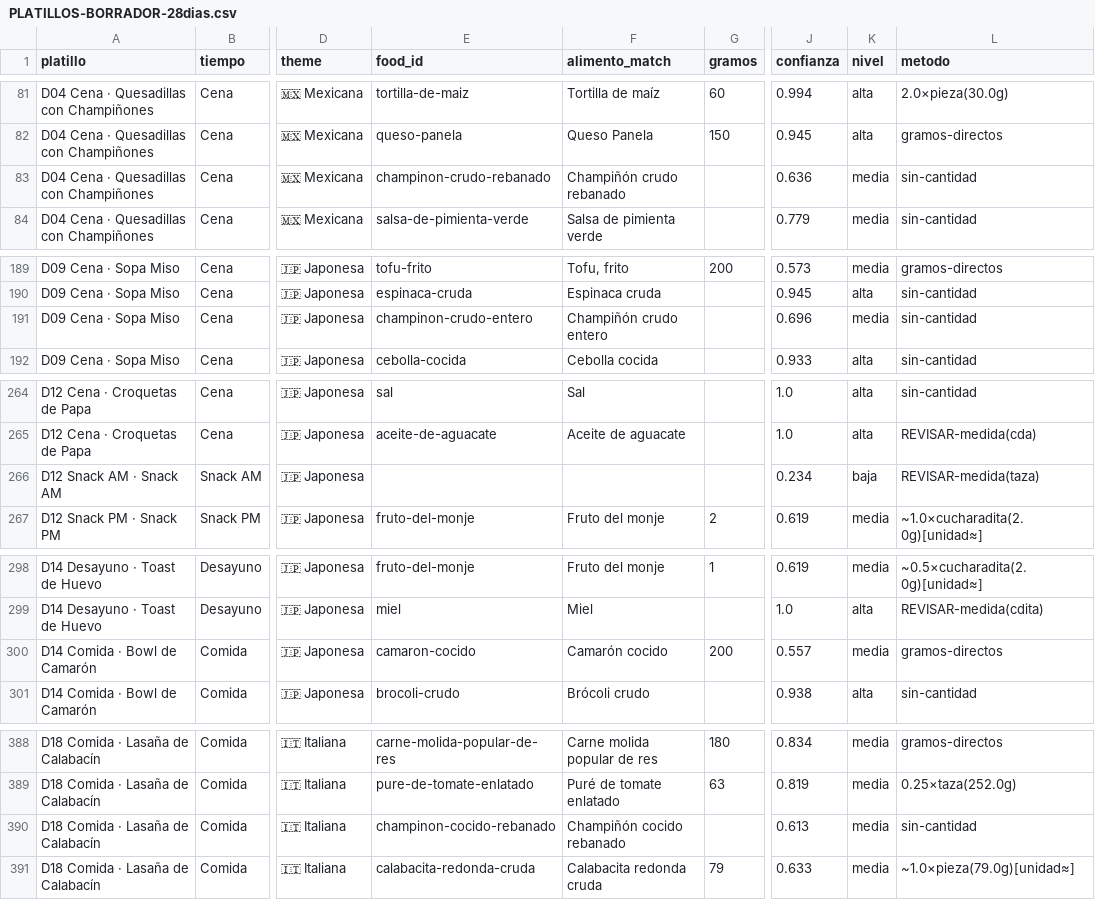
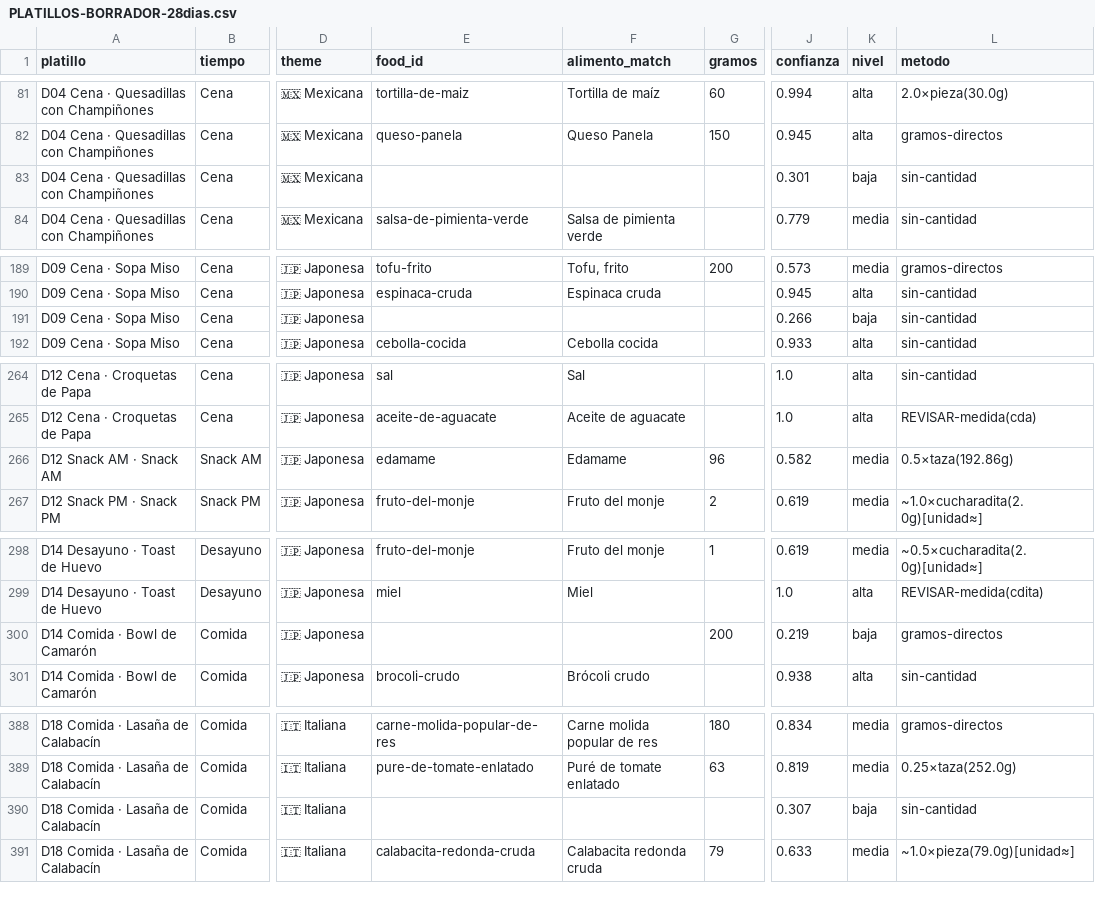
Before and after one commit to Davidespinozan/healthyspaceclub, a CSV file: docs/nutricion/PLATILLOS-BORRADOR-28dias.csv, drawn as a sheet; only a part is shown, gaps mark what is left out; the diff covers the shown part only; the diff names each change by its address in the sheet, - before the commit and + after, or states it on an @@ line.

```diff
--- a/docs/nutricion/PLATILLOS-BORRADOR-28dias.csv
+++ b/docs/nutricion/PLATILLOS-BORRADOR-28dias.csv
-E83 (food_id): champinon-crudo-rebanado
+E83 (food_id): (empty)
-F83 (alimento_match): Champiñón crudo rebanado
+F83 (alimento_match): (empty)
-J83 (confianza): 0.636
+J83 (confianza): 0.301
-K83 (nivel): media
+K83 (nivel): baja
-E191 (food_id): champinon-crudo-entero
+E191 (food_id): (empty)
-F191 (alimento_match): Champiñón crudo entero
+F191 (alimento_match): (empty)
-J191 (confianza): 0.696
+J191 (confianza): 0.266
-K191 (nivel): media
+K191 (nivel): baja
-E266 (food_id): (empty)
+E266 (food_id): edamame
-F266 (alimento_match): (empty)
+F266 (alimento_match): Edamame
-G266 (gramos): (empty)
+G266 (gramos): 96
-J266 (confianza): 0.234
+J266 (confianza): 0.582
-K266 (nivel): baja
+K266 (nivel): media
-L266 (metodo): REVISAR-medida(taza)
+L266 (metodo): 0.5×taza(192.86g)
-E300 (food_id): camaron-cocido
+E300 (food_id): (empty)
-F300 (alimento_match): Camarón cocido
+F300 (alimento_match): (empty)
-J300 (confianza): 0.557
+J300 (confianza): 0.219
-K300 (nivel): media
+K300 (nivel): baja
-E390 (food_id): champinon-cocido-rebanado
+E390 (food_id): (empty)
-F390 (alimento_match): Champiñón cocido rebanado
+F390 (alimento_match): (empty)
-J390 (confianza): 0.613
+J390 (confianza): 0.307
-K390 (nivel): media
+K390 (nivel): baja
```
Also changed, not shown: 42 edited cells elsewhere in this file.
